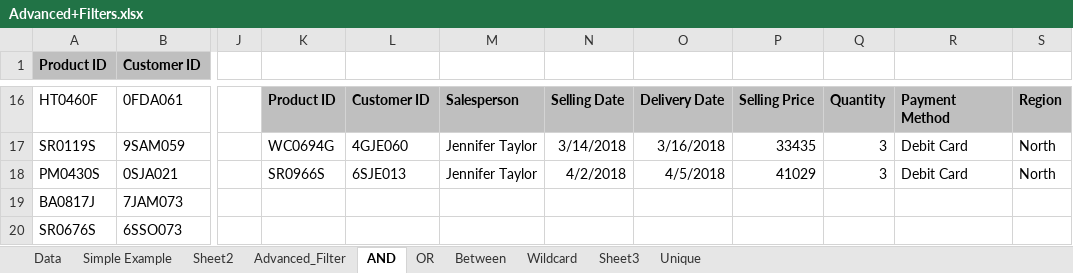
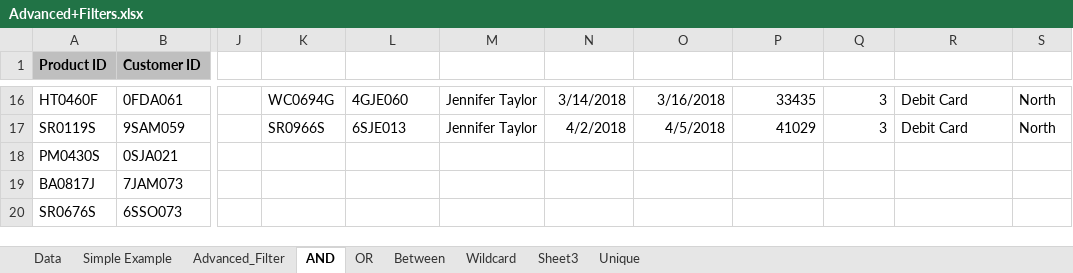
Before and after one commit to ankul21-GIT/DC_DDS_04, an Excel workbook: Excel/8. Advance Filters/Advanced+Filters.xlsx, sheet AND, drawn as a sheet; only a part is shown, gaps mark what is left out; values as stored, in another font and other column widths than the file's, no borders; the diff covers the shown part only; the diff names each change by its address in the sheet, - before the commit and + after, or states it on an @@ line.

```diff
--- a/Excel/8. Advance Filters/Advanced+Filters.xlsx (sheet AND)
+++ b/Excel/8. Advance Filters/Advanced+Filters.xlsx (sheet AND)
-sheet tab: Sheet2
-K16: Product ID
+K16: WC0694G
@@ K16:S16 fill: #BFBFBF → none, bold: on → off @@
-L16: Customer ID
+L16: 4GJE060
-M16: Salesperson
+M16: Jennifer Taylor
-N16: Selling Date
+N16: 3/14/2018
-O16: Delivery Date
+O16: 3/16/2018
-P16: Selling Price
+P16: 33435
-Q16: Quantity
+Q16: 3
-R16: Payment Method
+R16: Debit Card
-S16: Region
+S16: North
-K17: WC0694G
+K17: SR0966S
-L17: 4GJE060
+L17: 6SJE013
-N17: 3/14/2018
+N17: 4/2/2018
-O17: 3/16/2018
+O17: 4/5/2018
-P17: 33435
+P17: 41029
-K18: SR0966S
+K18: (empty)
-L18: 6SJE013
+L18: (empty)
-M18: Jennifer Taylor
+M18: (empty)
-N18: 4/2/2018
+N18: (empty)
-O18: 4/5/2018
+O18: (empty)
-P18: 41029
+P18: (empty)
-Q18: 3
+Q18: (empty)
-R18: Debit Card
+R18: (empty)
-S18: North
+S18: (empty)
```
Also changed, not shown: 21 edited cells and cell formats elsewhere in this sheet, sheet Simple Example, sheet OR, Excel/8. Advance Filters/Data+Tools.xlsx, Excel/Excercises/Logical.xlsx, 5 other files.
